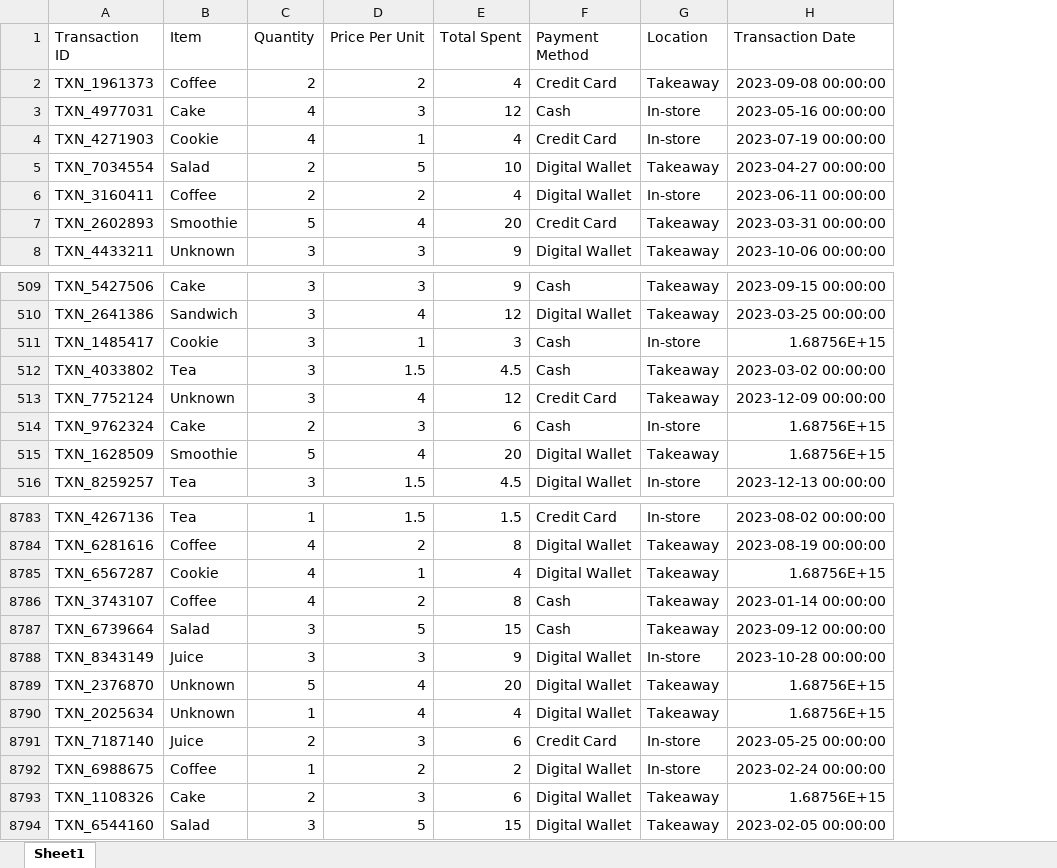
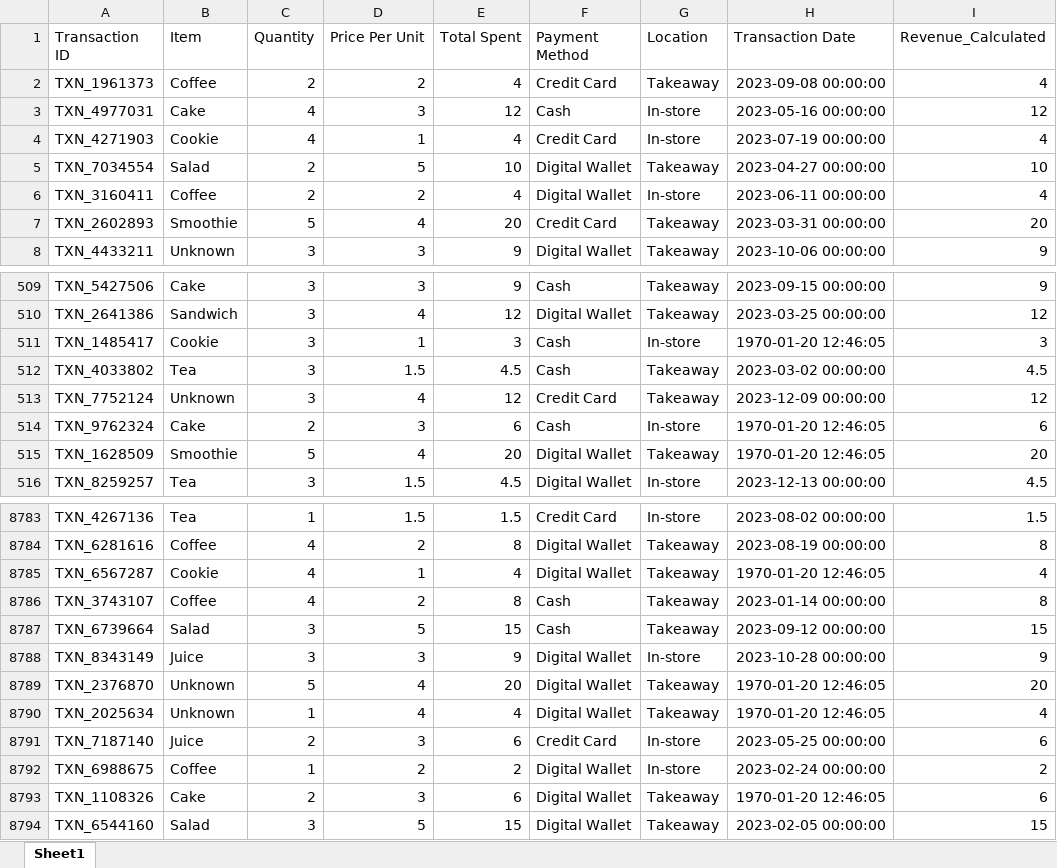
Before and after one commit to DaDaGoRo/Entregables-BIT---Daniel-David-G-mez-Romero, an Excel workbook: Personal_Development/Datasets/df_limpio.xlsx, sheet Sheet1, drawn as a sheet; only a part is shown, gaps mark what is left out; values as stored, in another font and other column widths than the file's, no borders; the diff covers the shown part only; the diff names each change by its address in the sheet, - before the commit and + after, or states it on an @@ line.

Commit message:
modified:   Personal_Development/BootCamp_20102026.py 	modified:   Personal_Development/Datasets/df_limpio.xlsx

```diff
--- a/Personal_Development/Datasets/df_limpio.xlsx (sheet Sheet1)
+++ b/Personal_Development/Datasets/df_limpio.xlsx (sheet Sheet1)
+column I (Revenue_Calculated), rows 2-8: 4 | 12 | 4 | 10 | 4 | 20 | 9; rows 509-516: 9 | 12 | 3 | 4.5 | 12 | 6 | 20 | 4.5; rows 8783-8794: 1.5 | 8 | 4 | 8 | 15 | 9 | 20 | 4 | 6 | 2 | 6 | 15
-H511 (Transaction Date): 1.68756E+15
+H511 (Transaction Date): 1970-01-20 12:46:05
-H514:H515 (Transaction Date): 1.68756E+15
+H514:H515 (Transaction Date): 1970-01-20 12:46:05
-H8785 (Transaction Date): 1.68756E+15
+H8785 (Transaction Date): 1970-01-20 12:46:05
-H8789:H8790 (Transaction Date): 1.68756E+15
+H8789:H8790 (Transaction Date): 1970-01-20 12:46:05
-H8793 (Transaction Date): 1.68756E+15
+H8793 (Transaction Date): 1970-01-20 12:46:05
```
Also changed, not shown: 453 edited cells elsewhere in this sheet, 1 other file.
